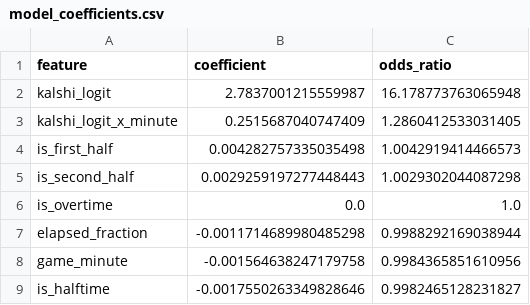
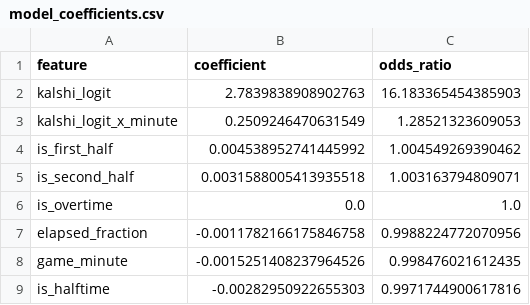
Before and after one commit to wsulli22/data-science-project, a CSV file: 4-ThreeModels/A-Logistic-regression/GeneratedDataFiles/logistic_regression/model_coefficients.csv, drawn as a sheet.

```diff
--- a/4-ThreeModels/A-Logistic-regression/GeneratedDataFiles/logistic_regression/model_coefficients.csv
+++ b/4-ThreeModels/A-Logistic-regression/GeneratedDataFiles/logistic_regression/model_coefficients.csv
@@ -1,9 +1,9 @@
 feature,coefficient,odds_ratio
-kalshi_logit,2.7837001215559987,16.178773763065948
-kalshi_logit_x_minute,0.2515687040747409,1.2860412533031405
-is_first_half,0.004282757335035498,1.0042919414466573
-is_second_half,0.0029259197277448443,1.0029302044087298
+kalshi_logit,2.7839838908902763,16.183365454385903
+kalshi_logit_x_minute,0.2509246470631549,1.28521323609053
+is_first_half,0.004538952741445992,1.004549269390462
+is_second_half,0.0031588005413935518,1.003163794809071
 is_overtime,0.0,1.0
-elapsed_fraction,-0.0011714689980485298,0.9988292169038944
-game_minute,-0.001564638247179758,0.9984365851610956
-is_halftime,-0.0017550263349828646,0.9982465128231827
+elapsed_fraction,-0.0011782166175846758,0.9988224772070956
+game_minute,-0.0015251408237964526,0.998476021612435
+is_halftime,-0.00282950922655303,0.9971744900617816
```
Also changed, not shown: 4-ThreeModels/A-Logistic-regression/GeneratedDataFiles/logistic_regression/cv_fold_metrics.csv, 4-ThreeModels/A-Logistic-regression/GeneratedDataFiles/logistic_regression/cv_summary.csv, 15 other files.
